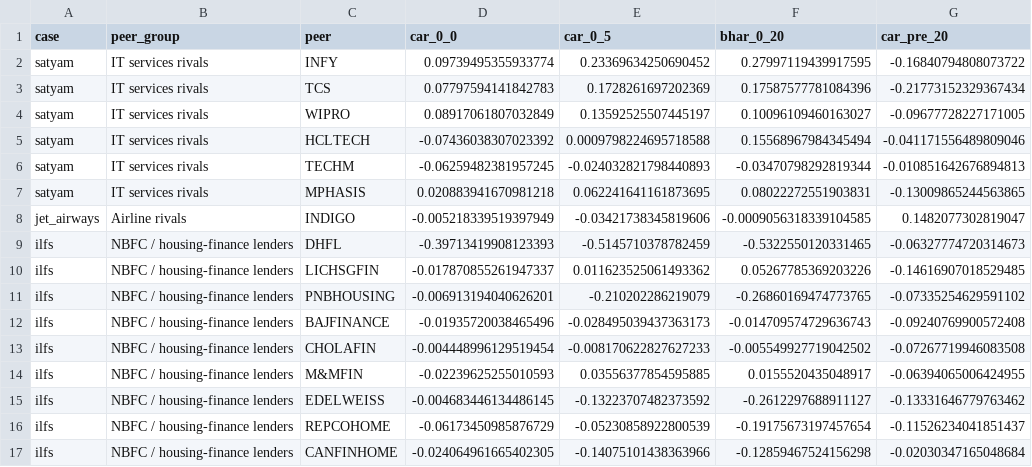
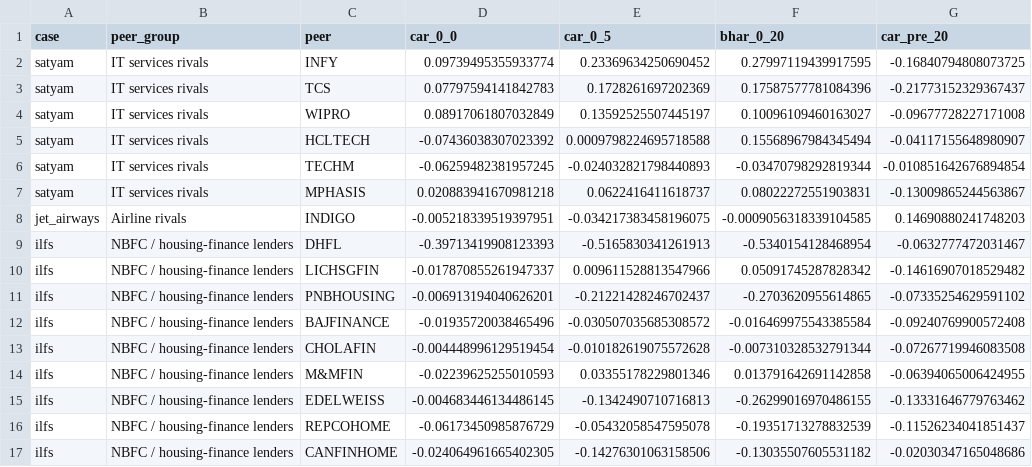
Before and after one commit to mrigay24/strategyhub-research, a CSV file: results/death_test/cases_peers.csv, drawn as a sheet; only a part is shown; the diff covers the shown part only.

```diff
--- a/results/death_test/cases_peers.csv
+++ b/results/death_test/cases_peers.csv
@@ -1,17 +1,17 @@
 case,peer_group,peer,car_0_0,car_0_5,bhar_0_20,car_pre_20
-satyam,IT services rivals,INFY,0.09739495355933774,0.23369634250690452,0.27997119439917595,-0.16840794808073722
-satyam,IT services rivals,TCS,0.07797594141842783,0.1728261697202369,0.17587577781084396,-0.21773152329367434
-satyam,IT services rivals,WIPRO,0.08917061807032849,0.13592525507445197,0.10096109460163027,-0.09677728227171005
-satyam,IT services rivals,HCLTECH,-0.07436038307023392,0.0009798224695718588,0.15568967984345494,-0.041171556489809046
-satyam,IT services rivals,TECHM,-0.06259482381957245,-0.024032821798440893,-0.03470798292819344,-0.010851642676894813
-satyam,IT services rivals,MPHASIS,0.020883941670981218,0.062241641161873695,0.08022272551903831,-0.13009865244563865
-jet_airways,Airline rivals,INDIGO,-0.005218339519397949,-0.03421738345819606,-0.0009056318339104585,0.1482077302819047
-ilfs,NBFC / housing-finance lenders,DHFL,-0.39713419908123393,-0.5145710378782459,-0.5322550120331465,-0.06327774720314673
-ilfs,NBFC / housing-finance lenders,LICHSGFIN,-0.017870855261947337,0.011623525061493362,0.05267785369203226,-0.14616907018529485
-ilfs,NBFC / housing-finance lenders,PNBHOUSING,-0.006913194040626201,-0.210202286219079,-0.26860169474773765,-0.07335254629591102
-ilfs,NBFC / housing-finance lenders,BAJFINANCE,-0.01935720038465496,-0.028495039437363173,-0.014709574729636743,-0.09240769900572408
-ilfs,NBFC / housing-finance lenders,CHOLAFIN,-0.004448996129519454,-0.008170622827627233,-0.005549927719042502,-0.07267719946083508
-ilfs,NBFC / housing-finance lenders,M&MFIN,-0.02239625255010593,0.03556377854595885,0.0155520435048917,-0.06394065006424955
-ilfs,NBFC / housing-finance lenders,EDELWEISS,-0.004683446134486145,-0.13223707482373592,-0.2612297688911127,-0.13331646779763462
-ilfs,NBFC / housing-finance lenders,REPCOHOME,-0.06173450985876729,-0.05230858922800539,-0.19175673197457654,-0.11526234041851437
-ilfs,NBFC / housing-finance lenders,CANFINHOME,-0.024064961665402305,-0.14075101438363966,-0.12859467524156298,-0.02030347165048684
+satyam,IT services rivals,INFY,0.09739495355933774,0.23369634250690452,0.27997119439917595,-0.16840794808073725
+satyam,IT services rivals,TCS,0.07797594141842783,0.1728261697202369,0.17587577781084396,-0.21773152329367437
+satyam,IT services rivals,WIPRO,0.08917061807032849,0.13592525507445197,0.10096109460163027,-0.09677728227171008
+satyam,IT services rivals,HCLTECH,-0.07436038307023392,0.0009798224695718588,0.15568967984345494,-0.04117155648980907
+satyam,IT services rivals,TECHM,-0.06259482381957245,-0.024032821798440893,-0.03470798292819344,-0.010851642676894854
+satyam,IT services rivals,MPHASIS,0.020883941670981218,0.0622416411618737,0.08022272551903831,-0.13009865244563867
+jet_airways,Airline rivals,INDIGO,-0.005218339519397951,-0.034217383458196075,-0.0009056318339104585,0.14690880241748203
+ilfs,NBFC / housing-finance lenders,DHFL,-0.39713419908123393,-0.5165830341261913,-0.5340154128468954,-0.0632777472031467
+ilfs,NBFC / housing-finance lenders,LICHSGFIN,-0.017870855261947337,0.009611528813547966,0.05091745287828342,-0.14616907018529482
+ilfs,NBFC / housing-finance lenders,PNBHOUSING,-0.006913194040626201,-0.21221428246702437,-0.2703620955614865,-0.07335254629591102
+ilfs,NBFC / housing-finance lenders,BAJFINANCE,-0.01935720038465496,-0.030507035685308572,-0.016469975543385584,-0.09240769900572408
+ilfs,NBFC / housing-finance lenders,CHOLAFIN,-0.004448996129519454,-0.010182619075572628,-0.007310328532791344,-0.07267719946083508
+ilfs,NBFC / housing-finance lenders,M&MFIN,-0.02239625255010593,0.03355178229801346,0.013791642691142858,-0.06394065006424955
+ilfs,NBFC / housing-finance lenders,EDELWEISS,-0.004683446134486145,-0.1342490710716813,-0.26299016970486155,-0.13331646779763462
+ilfs,NBFC / housing-finance lenders,REPCOHOME,-0.06173450985876729,-0.05432058547595078,-0.19351713278832539,-0.11526234041851437
+ilfs,NBFC / housing-finance lenders,CANFINHOME,-0.024064961665402305,-0.14276301063158506,-0.13035507605531182,-0.02030347165048686
```
Also changed, not shown: 44 edited cells elsewhere in this file, results/death_test/cases.csv, 2 other files.
